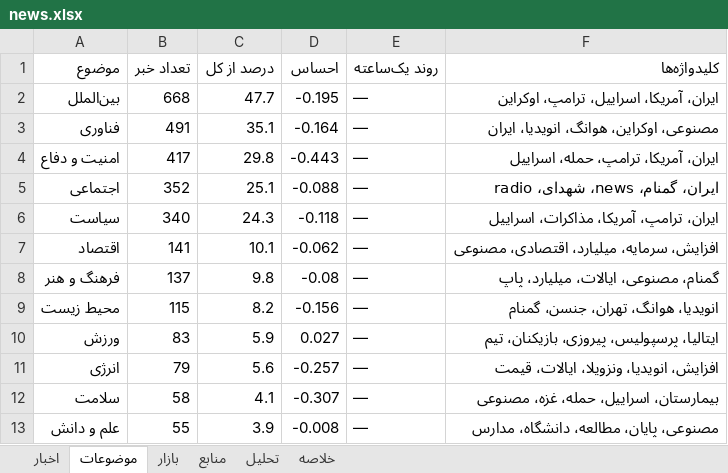
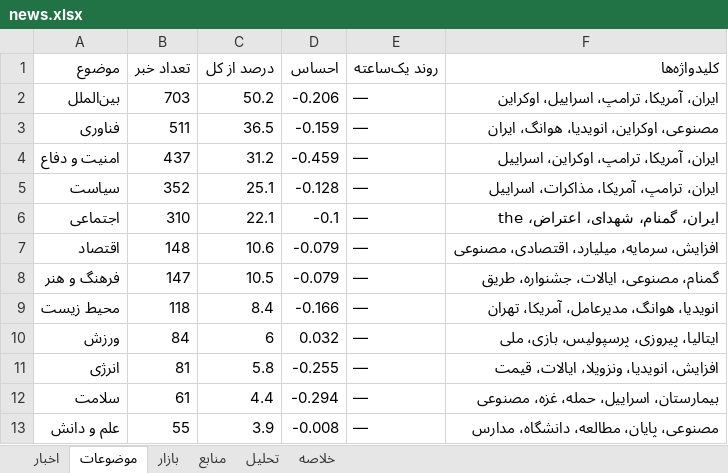
Before and after one commit to legolasoriginall/news-radar, an Excel workbook: news.xlsx, sheet موضوعات, drawn as a sheet; values as stored, in another font and other column widths than the file's, no borders; removed rows and columns are numbered as before the commit, all else as after; the diff names each change by its address in the sheet, - before the commit and + after, or states it on an @@ line.

```diff
--- a/news.xlsx (sheet موضوعات)
+++ b/news.xlsx (sheet موضوعات)
-B2 (تعداد خبر): 668
+B2 (تعداد خبر): 703
-C2 (درصد از کل): 47.7
+C2 (درصد از کل): 50.2
-D2 (احساس): -0.195
+D2 (احساس): -0.206
-F2 (کلیدواژه‌ها): ایران، آمریکا، اسراییل، ترامپ، اوکراین
+F2 (کلیدواژه‌ها): ایران، آمریکا، ترامپ، اسراییل، اوکراین
-B3 (تعداد خبر): 491
+B3 (تعداد خبر): 511
-C3 (درصد از کل): 35.1
+C3 (درصد از کل): 36.5
-D3 (احساس): -0.164
+D3 (احساس): -0.159
-F3 (کلیدواژه‌ها): مصنوعی، اوکراین، هوانگ، انویدیا، ایران
+F3 (کلیدواژه‌ها): مصنوعی، اوکراین، انویدیا، هوانگ، ایران
-B4 (تعداد خبر): 417
+B4 (تعداد خبر): 437
-C4 (درصد از کل): 29.8
+C4 (درصد از کل): 31.2
-D4 (احساس): -0.443
+D4 (احساس): -0.459
-F4 (کلیدواژه‌ها): ایران، آمریکا، ترامپ، حمله، اسراییل
+F4 (کلیدواژه‌ها): ایران، آمریکا، ترامپ، اوکراین، اسراییل
-row 5: اجتماعی | 352 | 25.1 | -0.088 | — | ایران، گمنام، news، شهدای، radio
-B5 (تعداد خبر): 340
+B5 (تعداد خبر): 352
-C5 (درصد از کل): 24.3
+C5 (درصد از کل): 25.1
-D5 (احساس): -0.118
+D5 (احساس): -0.128
+row 6: اجتماعی | 310 | 22.1 | -0.1 | — | ایران، گمنام، شهدای، اعتراض، the
-B7 (تعداد خبر): 141
+B7 (تعداد خبر): 148
-C7 (درصد از کل): 10.1
+C7 (درصد از کل): 10.6
-D7 (احساس): -0.062
+D7 (احساس): -0.079
-B8 (تعداد خبر): 137
+B8 (تعداد خبر): 147
-C8 (درصد از کل): 9.8
+C8 (درصد از کل): 10.5
-D8 (احساس): -0.08
+D8 (احساس): -0.079
-F8 (کلیدواژه‌ها): گمنام، مصنوعی، ایالات، میلیارد، پاپ
+F8 (کلیدواژه‌ها): گمنام، مصنوعی، ایالات، جشنواره، طریق
-B9 (تعداد خبر): 115
+B9 (تعداد خبر): 118
-C9 (درصد از کل): 8.2
+C9 (درصد از کل): 8.4
-D9 (احساس): -0.156
+D9 (احساس): -0.166
-F9 (کلیدواژه‌ها): انویدیا، هوانگ، تهران، جنسن، گمنام
+F9 (کلیدواژه‌ها): انویدیا، هوانگ، مدیرعامل، آمریکا، تهران
-B10 (تعداد خبر): 83
+B10 (تعداد خبر): 84
-C10 (درصد از کل): 5.9
+C10 (درصد از کل): 6
-D10 (احساس): 0.027
+D10 (احساس): 0.032
-F10 (کلیدواژه‌ها): ایتالیا، پرسپولیس، پیروزی، بازیکنان، تیم
+F10 (کلیدواژه‌ها): ایتالیا، پیروزی، پرسپولیس، بازی، ملی
-B11 (تعداد خبر): 79
+B11 (تعداد خبر): 81
-C11 (درصد از کل): 5.6
+C11 (درصد از کل): 5.8
-D11 (احساس): -0.257
+D11 (احساس): -0.255
-B12 (تعداد خبر): 58
+B12 (تعداد خبر): 61
-C12 (درصد از کل): 4.1
+C12 (درصد از کل): 4.4
-D12 (احساس): -0.307
+D12 (احساس): -0.294
```
Also changed, not shown: sheet اخبار, sheet منابع, sheet تحلیل, sheet خلاصه, sheet بازار, 6 other files.
